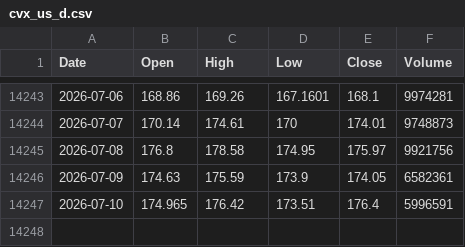
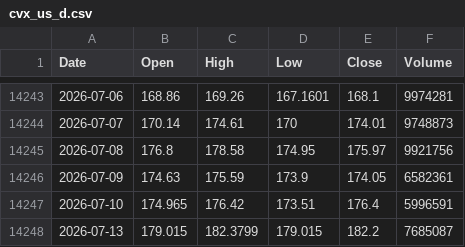
Before and after one commit to tblackfd/cvx-price, a CSV file: cvx_us_d.csv, drawn as a sheet; only a part is shown, gaps mark what is left out.

```diff
--- a/cvx_us_d.csv
+++ b/cvx_us_d.csv
@@ -14247 +14247,2 @@ Date,Open,High,Low,Close,Volume
 2026-07-10,174.965,176.42,173.51,176.4,5996591
+2026-07-13,179.015,182.3799,179.015,182.2,7685087
```
Also changed, not shown: DEXUSAL.csv, 1 other file.
